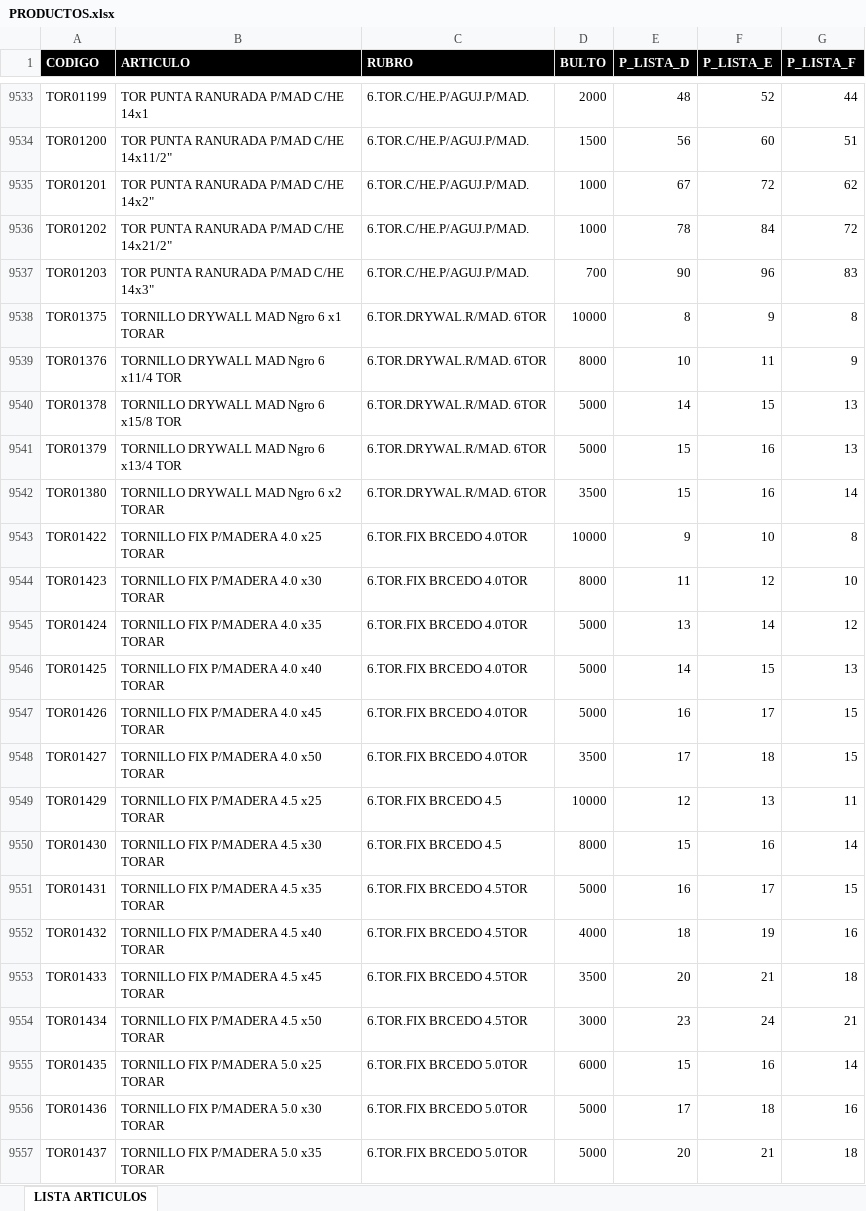
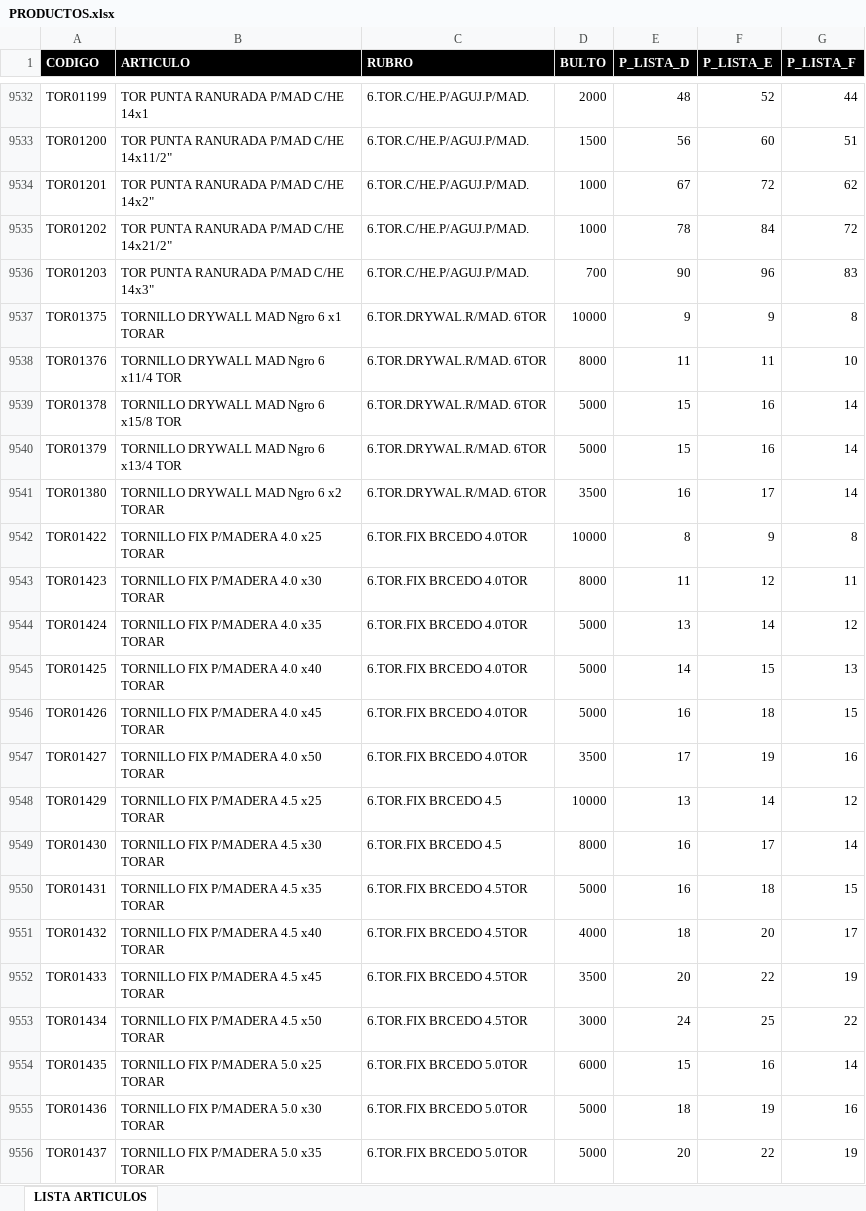
Before and after one commit to ferremax-cat/pinterest-f, an Excel workbook: excel/PRODUCTOS.xlsx, sheet LISTA ARTICULOS, drawn as a sheet; only a part is shown, gaps mark what is left out; values as stored, in another font and other column widths than the file's, no borders; table styles not drawn; addresses are those after the commit; the diff covers the shown part only; the diff names each change by its address in the sheet, - before the commit and + after, or states it on an @@ line.

```diff
--- a/excel/PRODUCTOS.xlsx (sheet LISTA ARTICULOS)
+++ b/excel/PRODUCTOS.xlsx (sheet LISTA ARTICULOS)
-E9537 (P_LISTA_D): 8
+E9537 (P_LISTA_D): 9
-E9538 (P_LISTA_D): 10
+E9538 (P_LISTA_D): 11
-G9538 (P_LISTA_F): 9
+G9538 (P_LISTA_F): 10
-E9539 (P_LISTA_D): 14
+E9539 (P_LISTA_D): 15
-F9539 (P_LISTA_E): 15
+F9539 (P_LISTA_E): 16
-G9539:G9540 (P_LISTA_F): 13
+G9539:G9540 (P_LISTA_F): 14
-E9541 (P_LISTA_D): 15
+E9541 (P_LISTA_D): 16
-F9541 (P_LISTA_E): 16
+F9541 (P_LISTA_E): 17
-E9542 (P_LISTA_D): 9
+E9542 (P_LISTA_D): 8
-F9542 (P_LISTA_E): 10
+F9542 (P_LISTA_E): 9
-G9543 (P_LISTA_F): 10
+G9543 (P_LISTA_F): 11
-F9546 (P_LISTA_E): 17
+F9546 (P_LISTA_E): 18
-F9547 (P_LISTA_E): 18
+F9547 (P_LISTA_E): 19
-G9547 (P_LISTA_F): 15
+G9547 (P_LISTA_F): 16
-E9548 (P_LISTA_D): 12
+E9548 (P_LISTA_D): 13
-F9548 (P_LISTA_E): 13
+F9548 (P_LISTA_E): 14
-G9548 (P_LISTA_F): 11
+G9548 (P_LISTA_F): 12
-E9549 (P_LISTA_D): 15
+E9549 (P_LISTA_D): 16
-F9549 (P_LISTA_E): 16
+F9549 (P_LISTA_E): 17
-F9550 (P_LISTA_E): 17
+F9550 (P_LISTA_E): 18
-F9551 (P_LISTA_E): 19
+F9551 (P_LISTA_E): 20
-G9551 (P_LISTA_F): 16
+G9551 (P_LISTA_F): 17
-F9552 (P_LISTA_E): 21
+F9552 (P_LISTA_E): 22
-G9552 (P_LISTA_F): 18
+G9552 (P_LISTA_F): 19
-E9553 (P_LISTA_D): 23
+E9553 (P_LISTA_D): 24
-F9553 (P_LISTA_E): 24
+F9553 (P_LISTA_E): 25
-G9553 (P_LISTA_F): 21
+G9553 (P_LISTA_F): 22
-E9555 (P_LISTA_D): 17
+E9555 (P_LISTA_D): 18
-F9555 (P_LISTA_E): 18
+F9555 (P_LISTA_E): 19
-F9556 (P_LISTA_E): 21
+F9556 (P_LISTA_E): 22
-G9556 (P_LISTA_F): 18
+G9556 (P_LISTA_F): 19
```
Also changed, not shown: 16 added rows, 17 removed rows, 671 edited cells and cell formats elsewhere in this sheet, imagenes_drive.xlsx, 10 other files.
